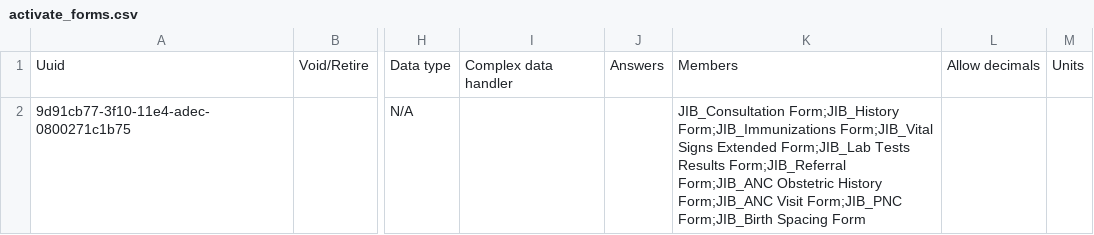
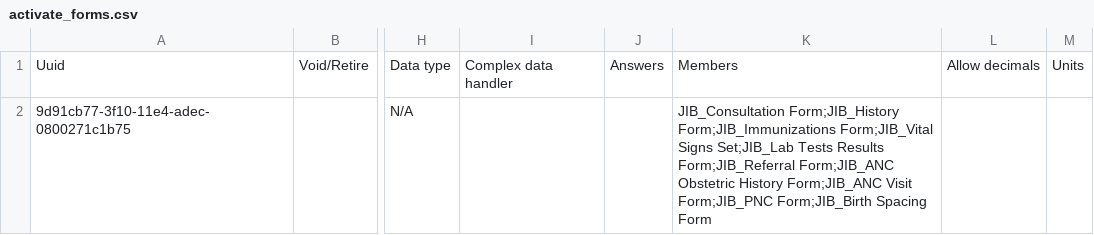
Before and after one commit to mekomsolutions/openmrs-config-jib, a CSV file: configuration/concepts/activate_forms.csv, drawn as a sheet; only a part is shown, gaps mark what is left out; the diff names each change by its address in the sheet, - before the commit and + after, or states it on an @@ line.

```diff
--- a/configuration/concepts/activate_forms.csv
+++ b/configuration/concepts/activate_forms.csv
-K2: …Form;JIB_Vital Signs Extended Form;JIB_Lab Tests Results…
+K2: …Form;JIB_Vital Signs Set;JIB_Lab Tests Results…
```
Also changed, not shown: configuration/concepts/vitals_form.csv.
